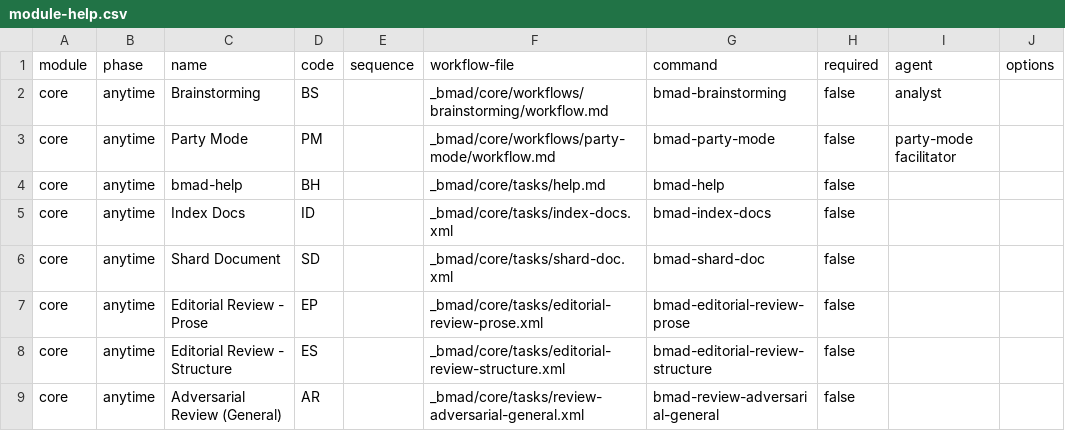
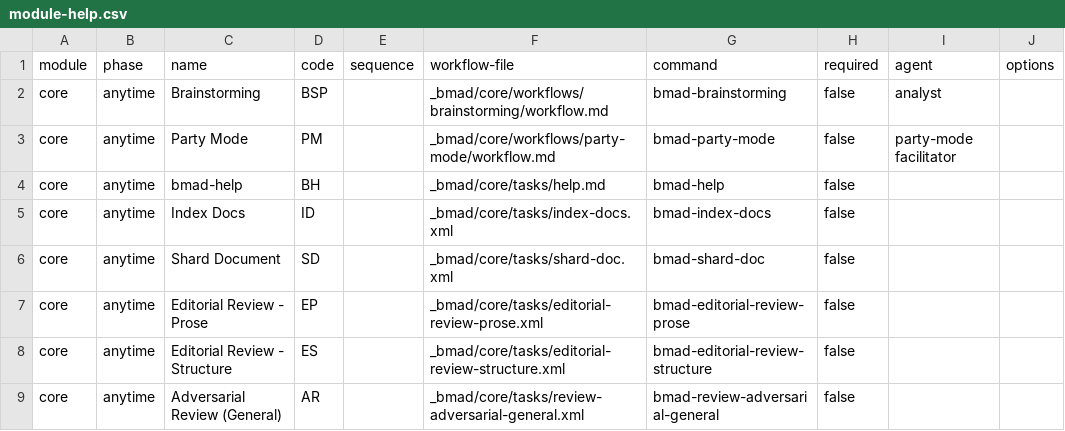
Before and after one commit to wenzi712/BMAD-METHOD, a CSV file: src/core/module-help.csv, drawn as a sheet; only a part is shown; the diff names each change by its address in the sheet, - before the commit and + after, or states it on an @@ line.

Commit message:
Fix duplicate 2-letter code - brainstorming now uses BSP
- BS -> BSP (Brainstorming in core module)

Resolves conflict with cis Brainstorming (BS).
Core is for project brainstorming, cis is general brainstorming.

```diff
--- a/src/core/module-help.csv
+++ b/src/core/module-help.csv
-D2 (code): BS
+D2 (code): BSP
```
